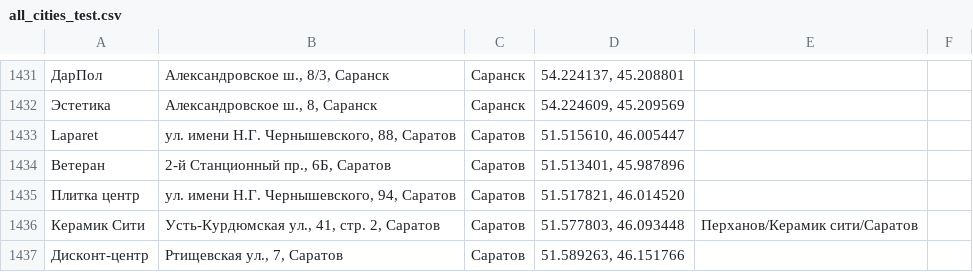
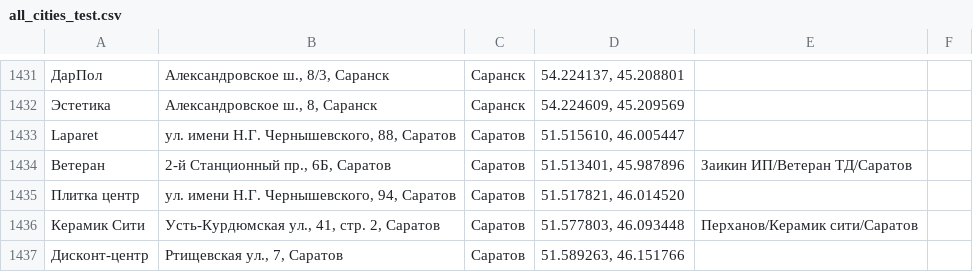
Before and after one commit to Dmitriknow/Points, a CSV file: all_cities_test.csv, drawn as a sheet; only a part is shown, gaps mark what is left out; the diff names each change by its address in the sheet, - before the commit and + after, or states it on an @@ line.

Commit message:
Update all_cities_test.csv

```diff
--- a/all_cities_test.csv
+++ b/all_cities_test.csv
-E1434: (empty)
+E1434: Заикин ИП/Ветеран ТД/Саратов
```
